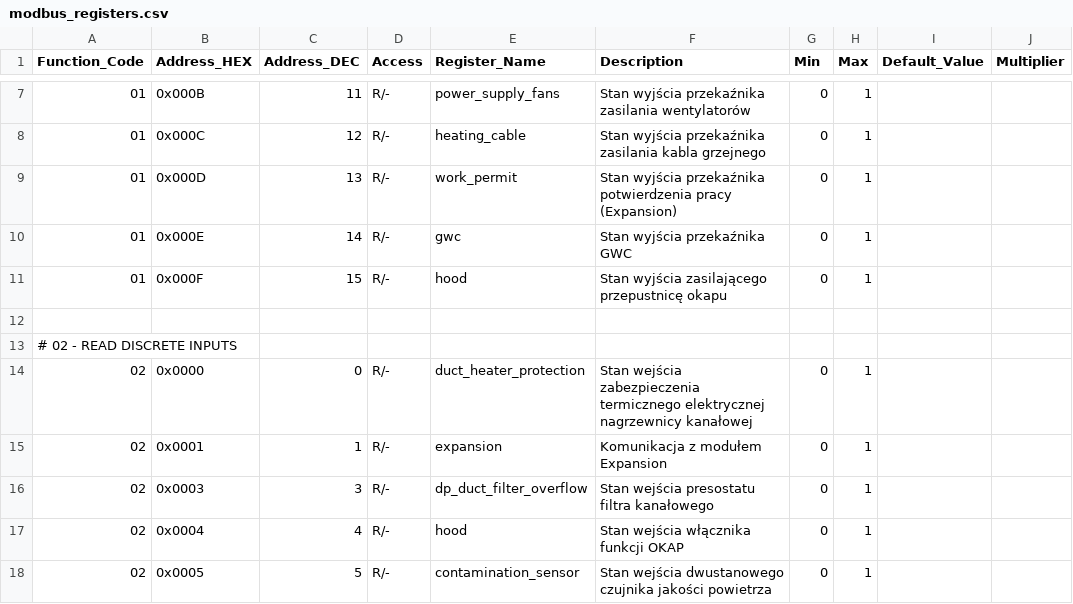
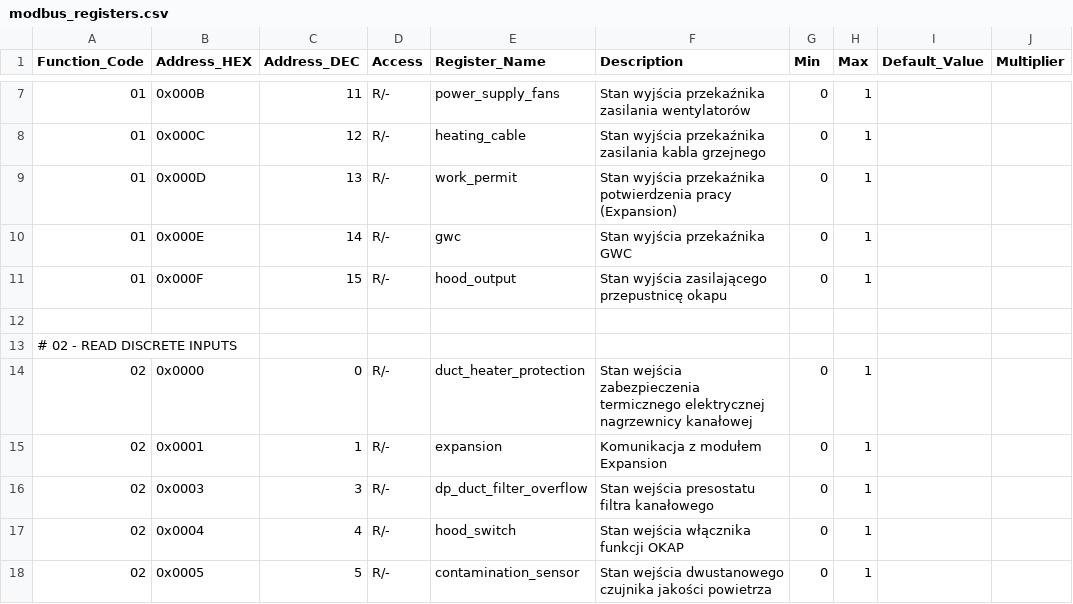
Before and after one commit to blakinio/thesslagreen, a CSV file: custom_components/thessla_green_modbus/data/modbus_registers.csv, drawn as a sheet; only a part is shown, gaps mark what is left out; the diff names each change by its address in the sheet, - before the commit and + after, or states it on an @@ line.

Commit message:
Namespace hood registers

```diff
--- a/custom_components/thessla_green_modbus/data/modbus_registers.csv
+++ b/custom_components/thessla_green_modbus/data/modbus_registers.csv
-E11 (Register_Name): hood
+E11 (Register_Name): hood_output
-E17 (Register_Name): hood
+E17 (Register_Name): hood_switch
```
Also changed, not shown: 4 other files.
